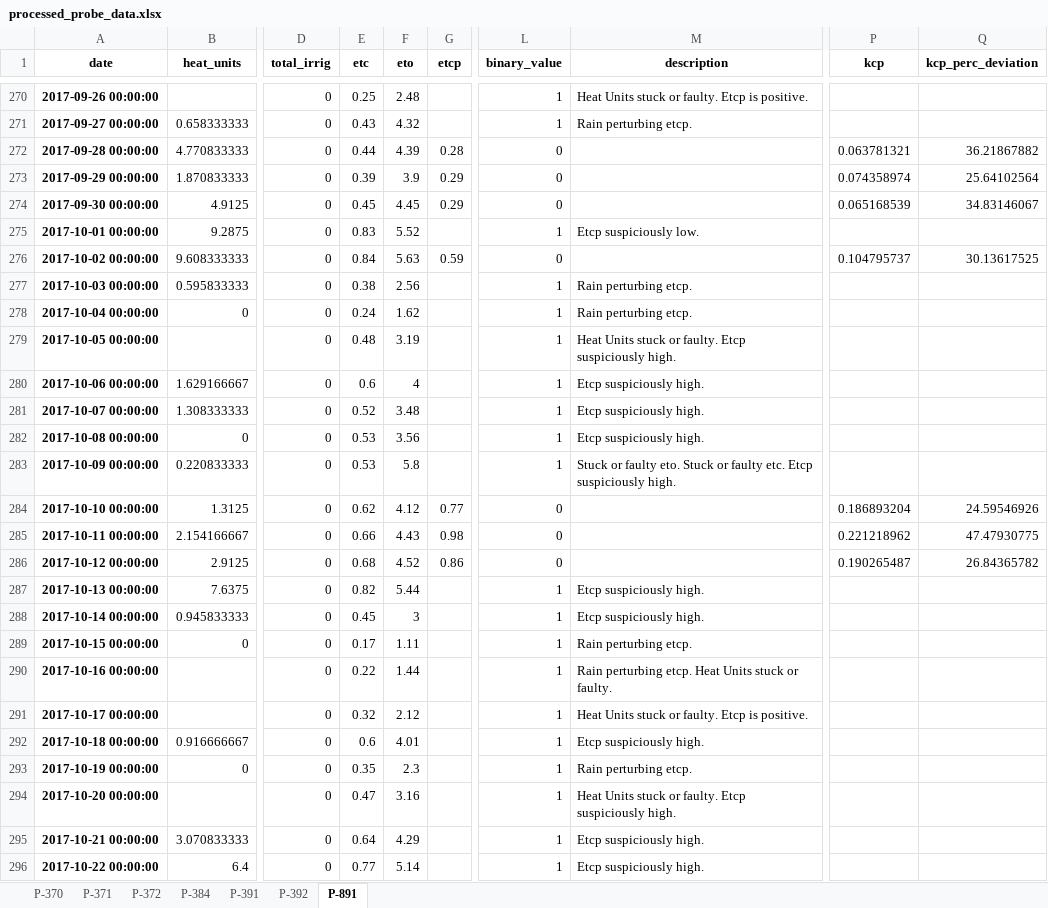
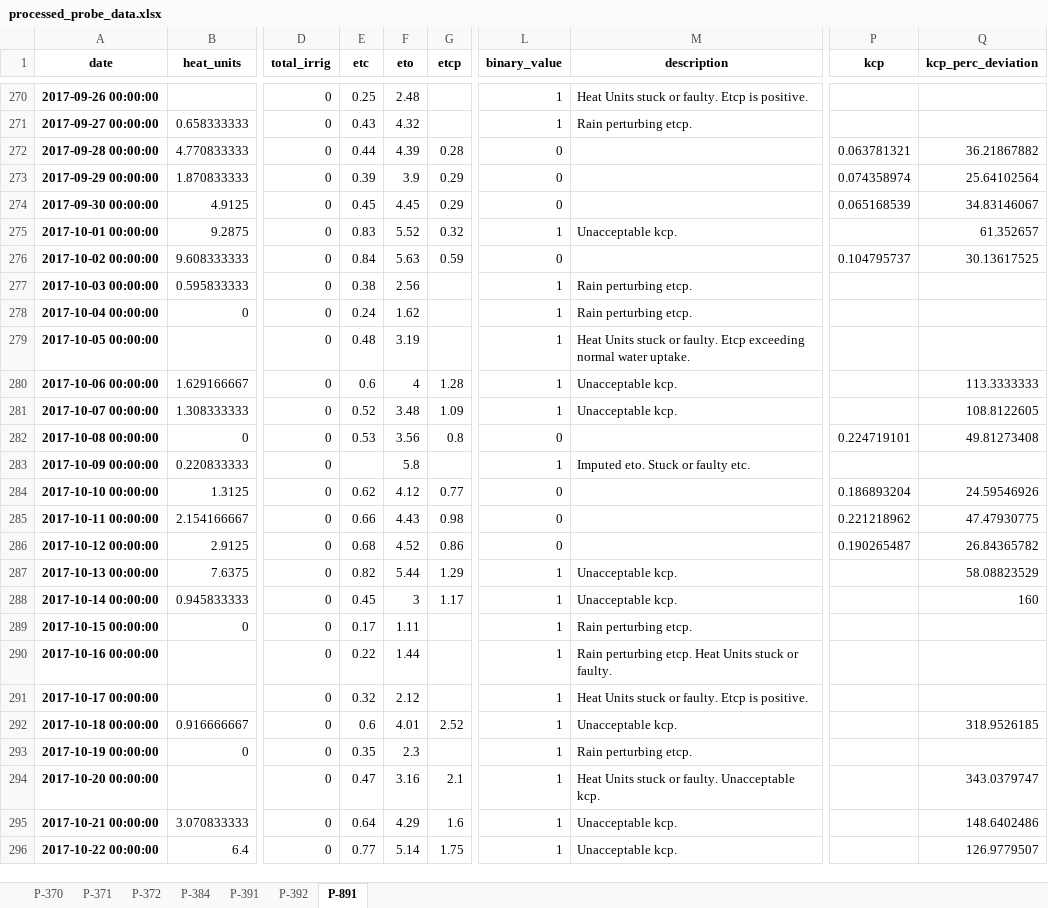
Before and after one commit to HenriBranken/ProbeSchedule, an Excel workbook: DATA/collate_cultivar_data/data/processed_probe_data.xlsx, sheet P-891, drawn as a sheet; only a part is shown, gaps mark what is left out; values as stored, in another font and other column widths than the file's, no borders; the diff covers the shown part only; the diff names each change by its address in the sheet, - before the commit and + after, or states it on an @@ line.

```diff
--- a/DATA/collate_cultivar_data/data/processed_probe_data.xlsx (sheet P-891)
+++ b/DATA/collate_cultivar_data/data/processed_probe_data.xlsx (sheet P-891)
-G275 (etcp): (empty)
+G275 (etcp): 0.32
-M275 (description): Etcp suspiciously low.
+M275 (description): Unacceptable kcp.
-Q275 (kcp_perc_deviation): (empty)
+Q275 (kcp_perc_deviation): 61.352657
-M279 (description): …faulty. Etcp suspiciously high.
+M279 (description): …faulty. Etcp exceeding normal water uptake.
-G280 (etcp): (empty)
+G280 (etcp): 1.28
-M280:M281 (description): Etcp suspiciously high.
+M280:M281 (description): Unacceptable kcp.
-Q280 (kcp_perc_deviation): (empty)
+Q280 (kcp_perc_deviation): 113.3333333
-G281 (etcp): (empty)
+G281 (etcp): 1.09
-Q281 (kcp_perc_deviation): (empty)
+Q281 (kcp_perc_deviation): 108.8122605
-G282 (etcp): (empty)
+G282 (etcp): 0.8
-L282 (binary_value): 1
+L282 (binary_value): 0
-M282 (description): Etcp suspiciously high.
+M282 (description): (empty)
-P282 (kcp): (empty)
+P282 (kcp): 0.224719101
-Q282 (kcp_perc_deviation): (empty)
+Q282 (kcp_perc_deviation): 49.81273408
-E283 (etc): 0.53
+E283 (etc): (empty)
-M283 (description): Stuck or faulty eto. Stuck or faulty etc. Etcp suspiciously high.
+M283 (description): Imputed eto. Stuck or faulty etc.
-G287 (etcp): (empty)
+G287 (etcp): 1.29
-M287:M288 (description): Etcp suspiciously high.
+M287:M288 (description): Unacceptable kcp.
-Q287 (kcp_perc_deviation): (empty)
+Q287 (kcp_perc_deviation): 58.08823529
-G288 (etcp): (empty)
+G288 (etcp): 1.17
-Q288 (kcp_perc_deviation): (empty)
+Q288 (kcp_perc_deviation): 160
-G292 (etcp): (empty)
+G292 (etcp): 2.52
-M292 (description): Etcp suspiciously high.
+M292 (description): Unacceptable kcp.
-Q292 (kcp_perc_deviation): (empty)
+Q292 (kcp_perc_deviation): 318.9526185
-G294 (etcp): (empty)
+G294 (etcp): 2.1
-M294 (description): …or faulty. Etcp suspiciously high.
+M294 (description): …or faulty. Unacceptable kcp.
-Q294 (kcp_perc_deviation): (empty)
+Q294 (kcp_perc_deviation): 343.0379747
-G295 (etcp): (empty)
+G295 (etcp): 1.6
-M295:M296 (description): Etcp suspiciously high.
+M295:M296 (description): Unacceptable kcp.
-Q295 (kcp_perc_deviation): (empty)
+Q295 (kcp_perc_deviation): 148.6402486
-G296 (etcp): (empty)
+G296 (etcp): 1.75
-Q296 (kcp_perc_deviation): (empty)
+Q296 (kcp_perc_deviation): 126.9779507
```
Also changed, not shown: 1336 edited cells elsewhere in this sheet, sheet P-392, sheet P-372, sheet P-391, sheet P-370, sheet P-371, sheet P-384, DATA/collate_cultivar_data/data/reference_crop_coeff.xlsx, 8 other files.
